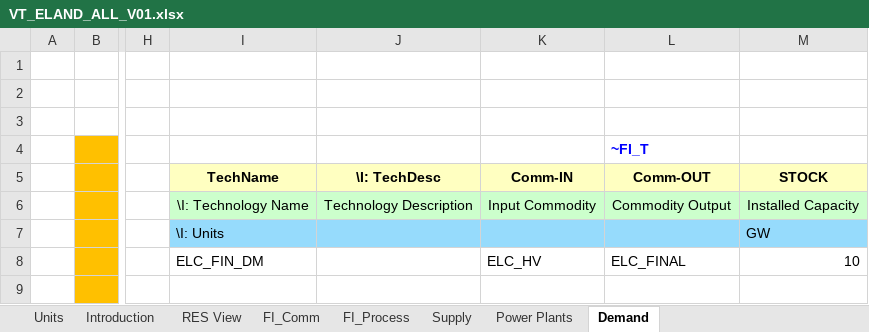
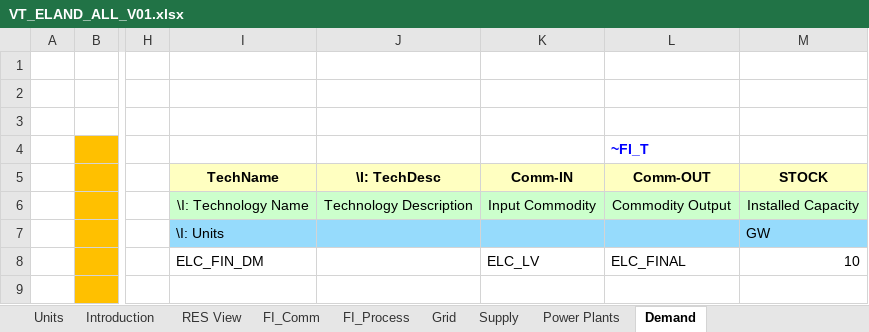
Before and after one commit to ZofMac/IERP, an Excel workbook: VT_ELAND_ALL_V01.xlsx, sheet Demand, drawn as a sheet; only a part is shown, gaps mark what is left out; values as stored, in another font and other column widths than the file's, no borders; the diff names each change by its address in the sheet, - before the commit and + after, or states it on an @@ line.

```diff
--- a/VT_ELAND_ALL_V01.xlsx (sheet Demand)
+++ b/VT_ELAND_ALL_V01.xlsx (sheet Demand)
+sheet tab: Grid
-K8 (Comm-IN): ELC_HV
+K8 (Comm-IN): ELC_LV
```
Also changed, not shown: sheet FI_Process, sheet FI_Comm, formulas that keep their value.
